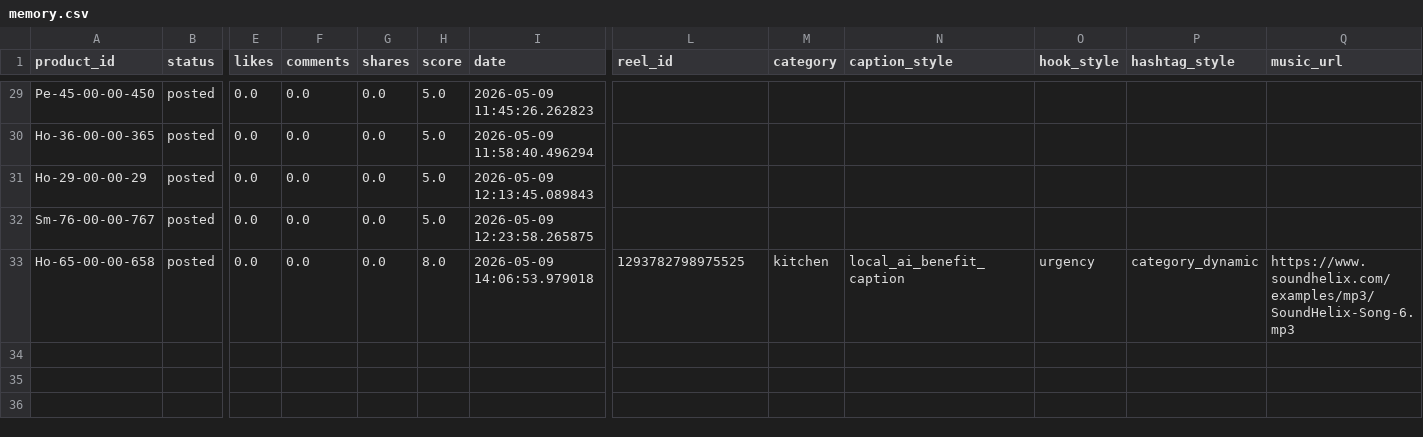
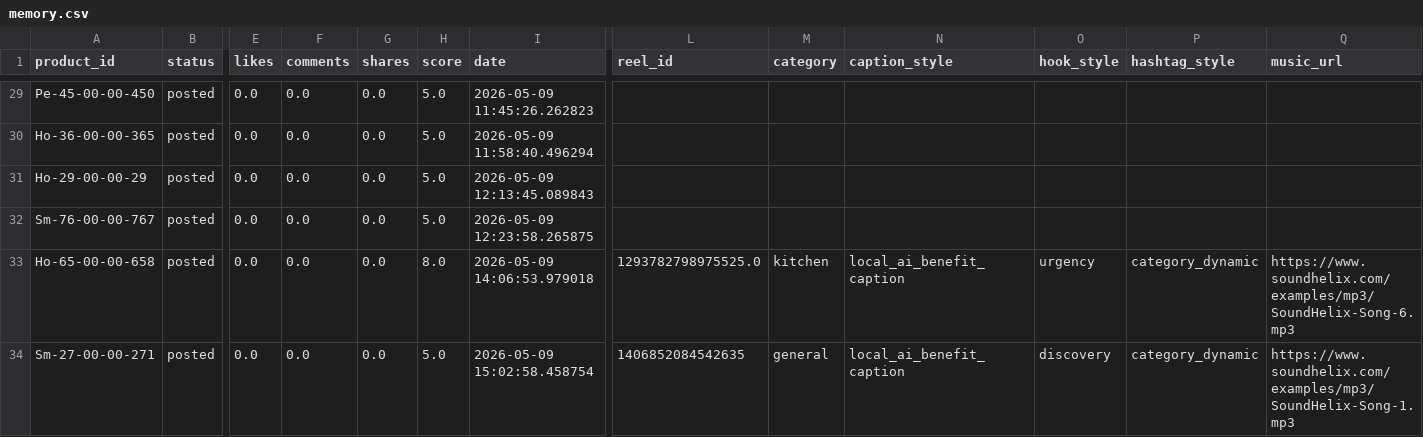
Before and after one commit to ishyishy87/AutoPostNooraxoV2, a CSV file: memory.csv, drawn as a sheet; only a part is shown, gaps mark what is left out; rows hold the shown columns only; the diff names each change by its address in the sheet, - before the commit and + after, or states it on an @@ line.

```diff
--- a/memory.csv
+++ b/memory.csv
-L33 (reel_id): 1293782798975525
+L33 (reel_id): 1293782798975525.0
+row 34: Sm-27-00-00-271 | posted | 0.0 | 0.0 | 0.0 | 5.0 | 2026-05-09 15:02:58.458754 | 1406852084542635 | general | local_ai_benefit_caption | discovery | category_dynamic | https://www.soundhelix.com/examples/mp3/SoundHelix-Song-1.mp3
```
Also changed, not shown: 9 other files.
